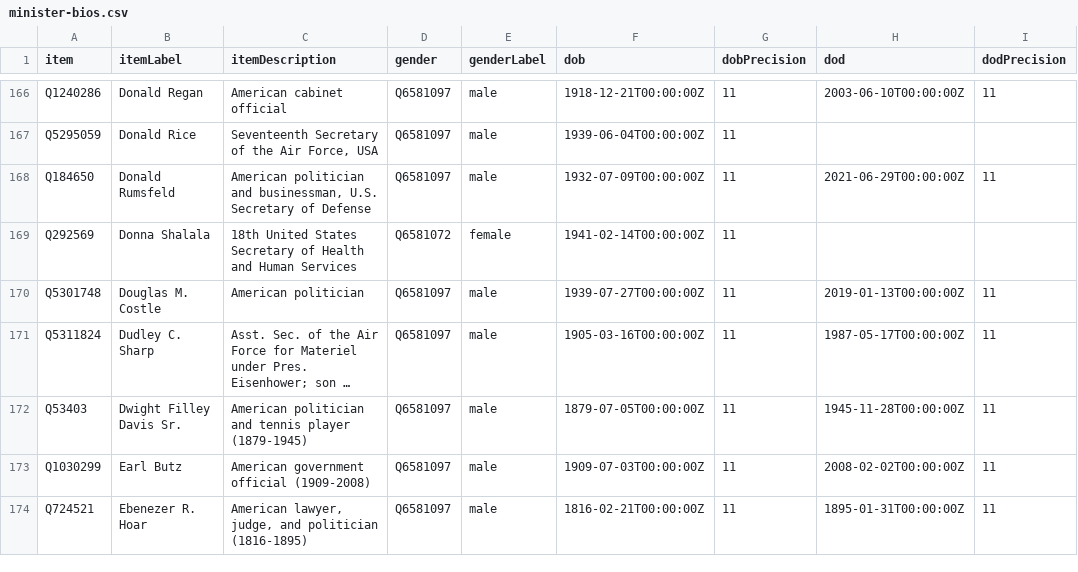
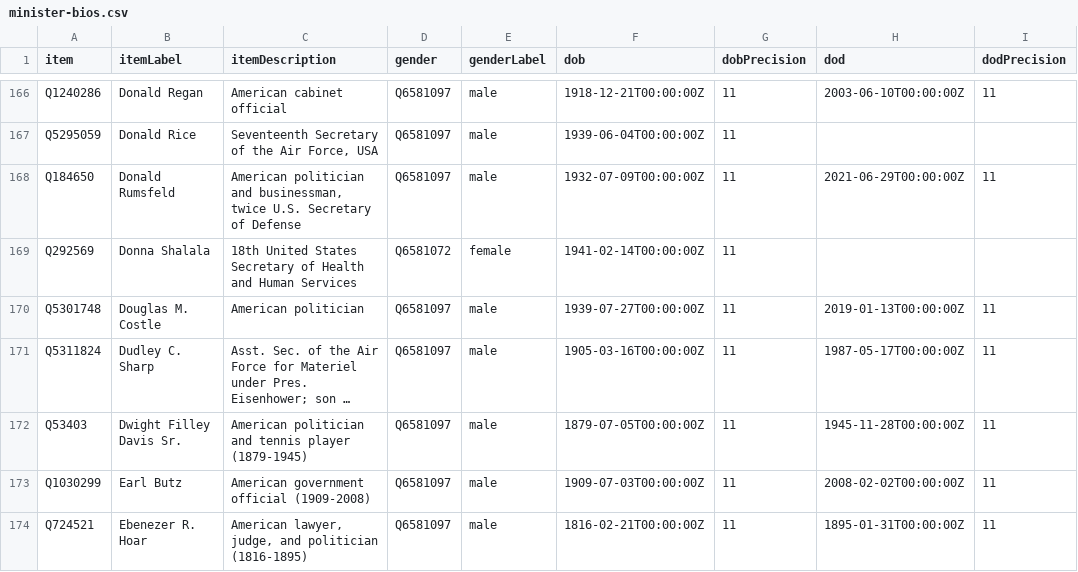
Before and after one commit to every-politician-scrapers/us-cabinet, a CSV file: wikidata/results/minister-bios.csv, drawn as a sheet; only a part is shown, gaps mark what is left out; long unchanged cells end in ….

```diff
--- a/wikidata/results/minister-bios.csv
+++ b/wikidata/results/minister-bios.csv
@@ -167,3 +167,3 @@ Q1240286,Donald Regan,American cabinet official,Q6581097,male,1918-12-21T00:00:0
 Q5295059,Donald Rice,"Seventeenth Secretary of the Air Force, USA",Q6581097,male,1939-06-04T00:00:00Z,11,,
-Q184650,Donald Rumsfeld,"American politician and businessman, U.S. Secretary of Defense",Q6581097,male,1932-07-09T00:00:00Z,11,2021-06-29T00:00:00Z,11
+Q184650,Donald Rumsfeld,"American politician and businessman, twice U.S. Secretary of Defense",Q6581097,male,1932-07-09T00:00:00Z,11,2021-06-29T00:00:00Z,11
 Q292569,Donna Shalala,18th United States Secretary of Health and Human Services,Q6581072,female,1941-02-14T00:00:00Z,11,,
```
